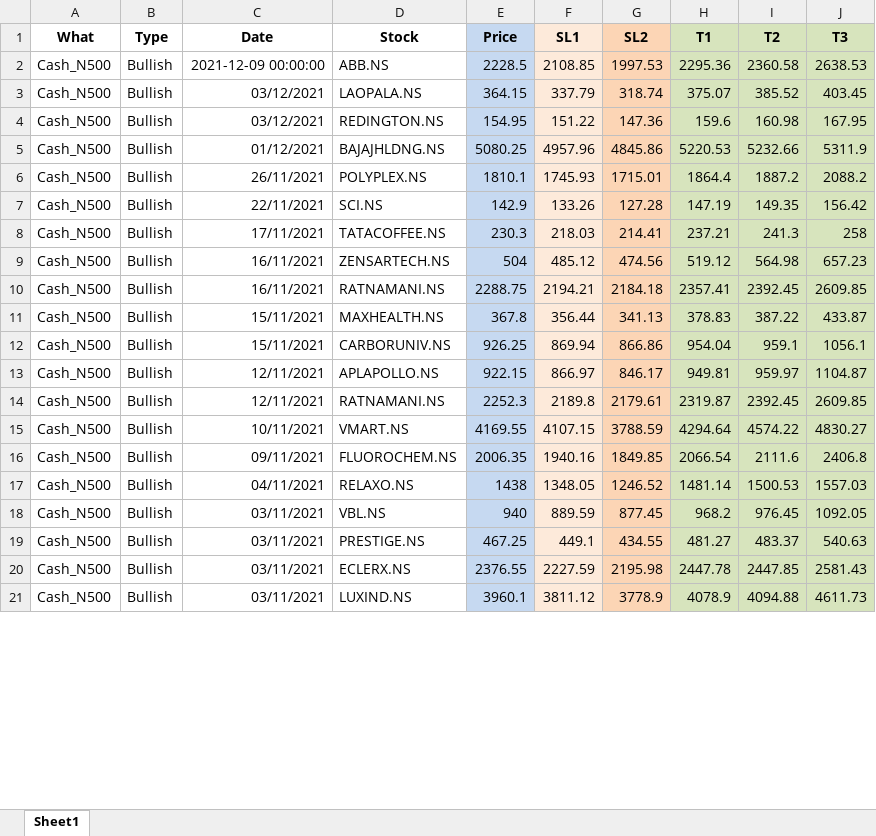
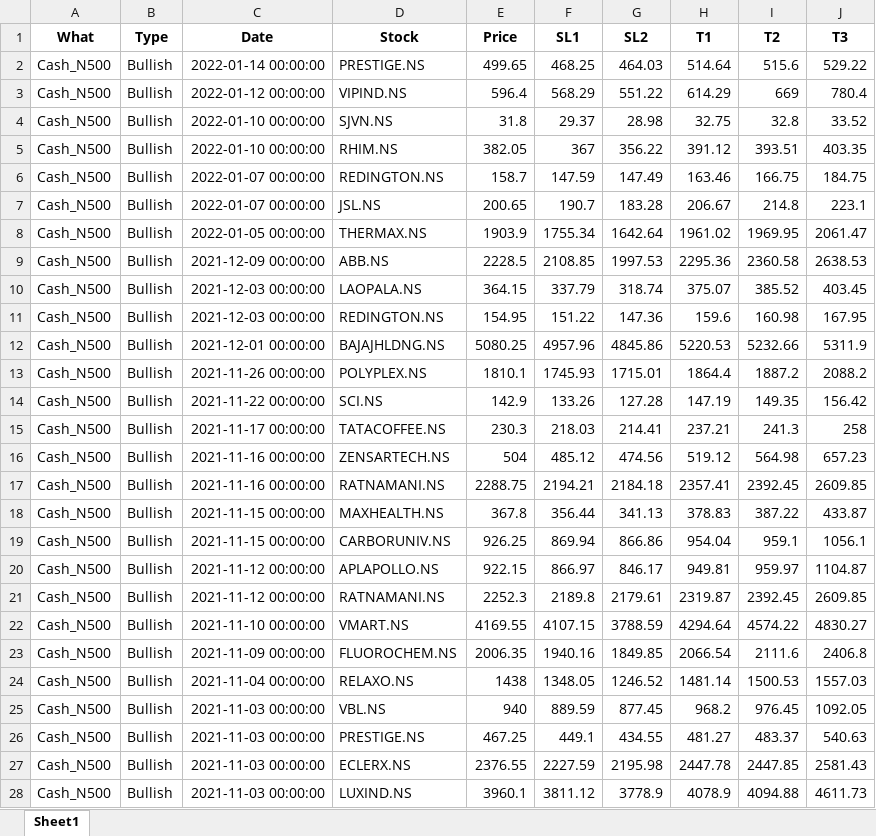
Before and after one commit to yashpundir/stock_model-analysis, an Excel workbook: default/data/free channel/backup data.xlsx, sheet Sheet1, drawn as a sheet; only a part is shown; values as stored, in another font and other column widths than the file's, no borders; addresses are those after the commit; the diff covers the shown part only; the diff names each change by its address in the sheet, - before the commit and + after, or states it on an @@ line.

Commit message:
routine analysis update + few minor fixes in excel mngmt

```diff
--- a/default/data/free channel/backup data.xlsx (sheet Sheet1)
+++ b/default/data/free channel/backup data.xlsx (sheet Sheet1)
-E1 fill: #C6D9F1
+E1 fill: none
-F1 fill: #FDEADA
+F1 fill: none
-G1 fill: #FCD5B5
+G1 fill: none
-H1:J1 fill: #D7E4BD
+H1:J1 fill: none
+row 2: Cash_N500 | Bullish | 2022-01-14 00:00:00 | PRESTIGE.NS | 499.65 | 468.25 | 464.03 | 514.64 | 515.6 | 529.22
+row 3: Cash_N500 | Bullish | 2022-01-12 00:00:00 | VIPIND.NS | 596.4 | 568.29 | 551.22 | 614.29 | 669 | 780.4
+row 4: Cash_N500 | Bullish | 2022-01-10 00:00:00 | SJVN.NS | 31.8 | 29.37 | 28.98 | 32.75 | 32.8 | 33.52
+row 5: Cash_N500 | Bullish | 2022-01-10 00:00:00 | RHIM.NS | 382.05 | 367 | 356.22 | 391.12 | 393.51 | 403.35
+row 6: Cash_N500 | Bullish | 2022-01-07 00:00:00 | REDINGTON.NS | 158.7 | 147.59 | 147.49 | 163.46 | 166.75 | 184.75
+row 7: Cash_N500 | Bullish | 2022-01-07 00:00:00 | JSL.NS | 200.65 | 190.7 | 183.28 | 206.67 | 214.8 | 223.1
+row 8: Cash_N500 | Bullish | 2022-01-05 00:00:00 | THERMAX.NS | 1903.9 | 1755.34 | 1642.64 | 1961.02 | 1969.95 | 2061.47
-E9:E28 fill: #C6D9F1
+E9:E28 fill: none
-F9:F28 fill: #FDEADA
+F9:F28 fill: none
-G9:G28 fill: #FCD5B5
+G9:G28 fill: none
-H9:J28 fill: #D7E4BD
+H9:J28 fill: none
-C10:C11 (Date): 03/12/2021
+C10:C11 (Date): 2021-12-03 00:00:00
-C12 (Date): 01/12/2021
+C12 (Date): 2021-12-01 00:00:00
-C13 (Date): 26/11/2021
+C13 (Date): 2021-11-26 00:00:00
-C14 (Date): 22/11/2021
+C14 (Date): 2021-11-22 00:00:00
-C15 (Date): 17/11/2021
+C15 (Date): 2021-11-17 00:00:00
-C16:C17 (Date): 16/11/2021
+C16:C17 (Date): 2021-11-16 00:00:00
-C18:C19 (Date): 15/11/2021
+C18:C19 (Date): 2021-11-15 00:00:00
-C20:C21 (Date): 12/11/2021
+C20:C21 (Date): 2021-11-12 00:00:00
-C22 (Date): 10/11/2021
+C22 (Date): 2021-11-10 00:00:00
-C23 (Date): 09/11/2021
+C23 (Date): 2021-11-09 00:00:00
-C24 (Date): 04/11/2021
+C24 (Date): 2021-11-04 00:00:00
-C25:C28 (Date): 03/11/2021
+C25:C28 (Date): 2021-11-03 00:00:00
```
Also changed, not shown: 489 edited cells and cell formats elsewhere in this sheet, formulas that keep their value, default/data/Clean/FnO.xlsx, default/data/Clean/NCASH.xlsx, 10 other files.
